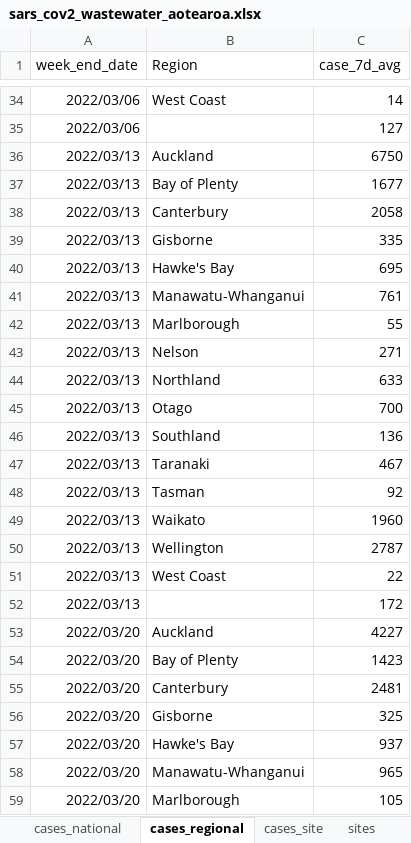
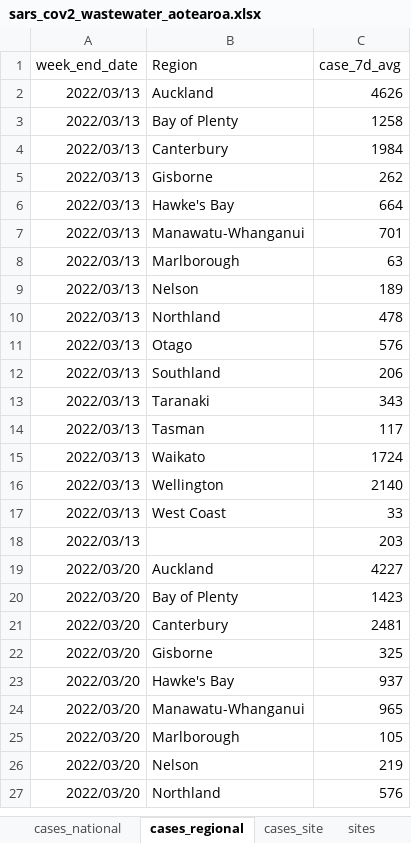
Before and after one commit to ESR-NZ/covid_in_wastewater, an Excel workbook: data/sars_cov2_wastewater_aotearoa.xlsx, sheet cases_regional, drawn as a sheet; only a part is shown, gaps mark what is left out; the shorter side is filled out with more unchanged rows; values as stored, in another font and other column widths than the file's, no borders; table styles not drawn; removed rows and columns are numbered as before the commit, all else as after; the diff covers the shown part only; the diff names each change by its address in the sheet, - before the commit and + after, or states it on an @@ line.

```diff
--- a/data/sars_cov2_wastewater_aotearoa.xlsx (sheet cases_regional)
+++ b/data/sars_cov2_wastewater_aotearoa.xlsx (sheet cases_regional)
-row 34: 2022/03/06 | West Coast | 14
-row 35: 2022/03/06 |  | 127
-C2 (case_7d_avg): 6750
+C2 (case_7d_avg): 4626
-C3 (case_7d_avg): 1677
+C3 (case_7d_avg): 1258
-C4 (case_7d_avg): 2058
+C4 (case_7d_avg): 1984
-C5 (case_7d_avg): 335
+C5 (case_7d_avg): 262
-C6 (case_7d_avg): 695
+C6 (case_7d_avg): 664
-C7 (case_7d_avg): 761
+C7 (case_7d_avg): 701
-C8 (case_7d_avg): 55
+C8 (case_7d_avg): 63
-C9 (case_7d_avg): 271
+C9 (case_7d_avg): 189
-C10 (case_7d_avg): 633
+C10 (case_7d_avg): 478
-C11 (case_7d_avg): 700
+C11 (case_7d_avg): 576
-C12 (case_7d_avg): 136
+C12 (case_7d_avg): 206
-C13 (case_7d_avg): 467
+C13 (case_7d_avg): 343
-C14 (case_7d_avg): 92
+C14 (case_7d_avg): 117
-C15 (case_7d_avg): 1960
+C15 (case_7d_avg): 1724
-C16 (case_7d_avg): 2787
+C16 (case_7d_avg): 2140
-C17 (case_7d_avg): 22
+C17 (case_7d_avg): 33
-C18 (case_7d_avg): 172
+C18 (case_7d_avg): 203
```
Also changed, not shown: 17 added rows, 32 removed rows and 1 edited cell elsewhere in this sheet, sheet ww_data_all, sheet cases_site, sheet ww_site, sheet ww_regional, sheet ww_national, sheet sites, 2 more sheets, 10 other files.
